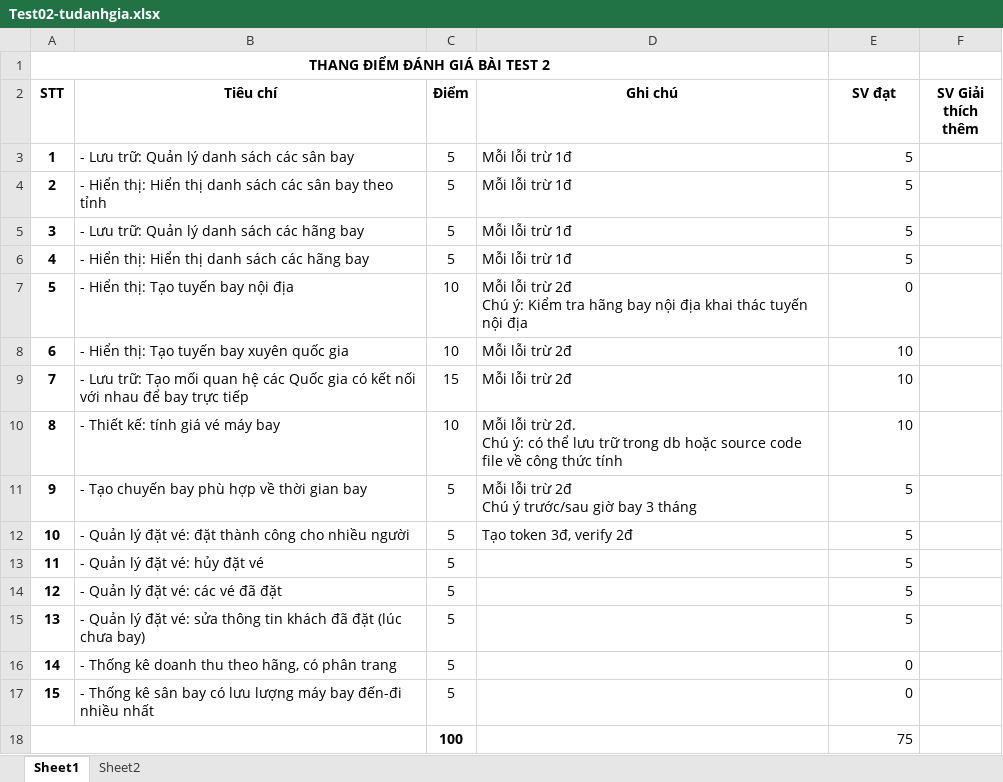
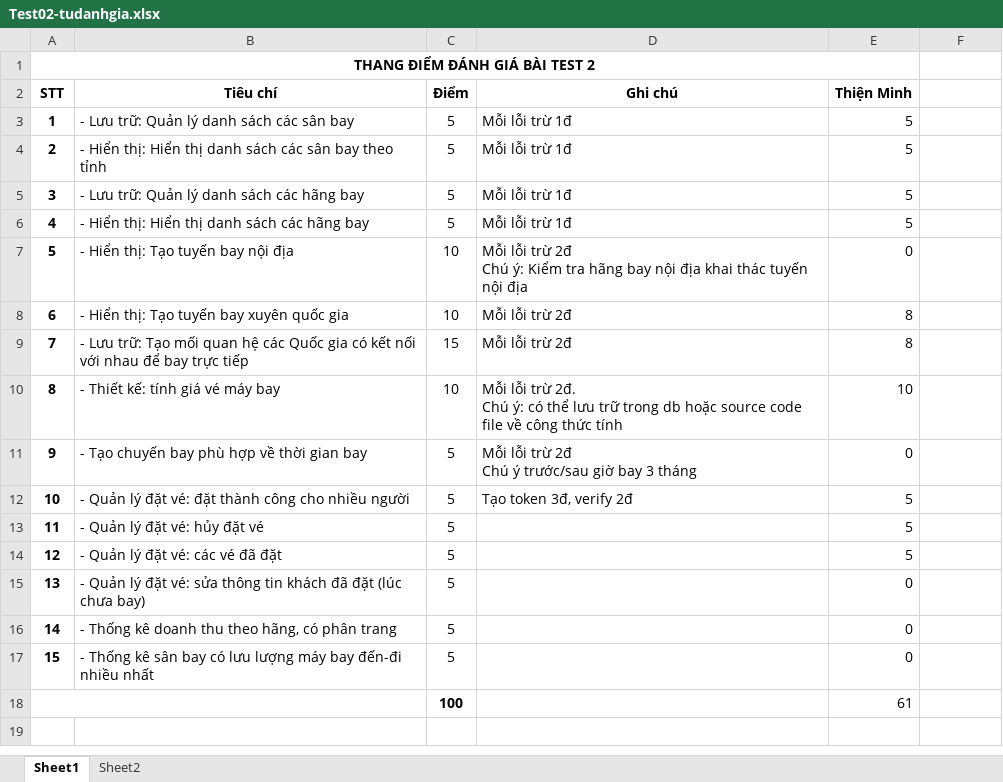
Before and after one commit to KoAnCa/CDW1_Flight, an Excel workbook: Test02-tudanhgia.xlsx, sheet Sheet1, drawn as a sheet; values as stored, in another font and other column widths than the file's, no borders; the diff names each change by its address in the sheet, - before the commit and + after, or states it on an @@ line.

Commit message:
file chấm điểm

```diff
--- a/Test02-tudanhgia.xlsx (sheet Sheet1)
+++ b/Test02-tudanhgia.xlsx (sheet Sheet1)
-A1:D1 merged
+A1:E1 merged
-E2: SV đạt
+E2: Thiện Minh
-F2: SV Giải thích thêm
+F2: (empty)
-E8:E9 (Thiện Minh): 10
+E8:E9 (Thiện Minh): 8
-E11 (Thiện Minh): 5
+E11 (Thiện Minh): 0
-E15 (Thiện Minh): 5
+E15 (Thiện Minh): 0
-E18 (Thiện Minh): 75
+E18 (Thiện Minh): 61
```
Also changed, not shown: Test01-tudanhgia.xlsx, 2 other files.
